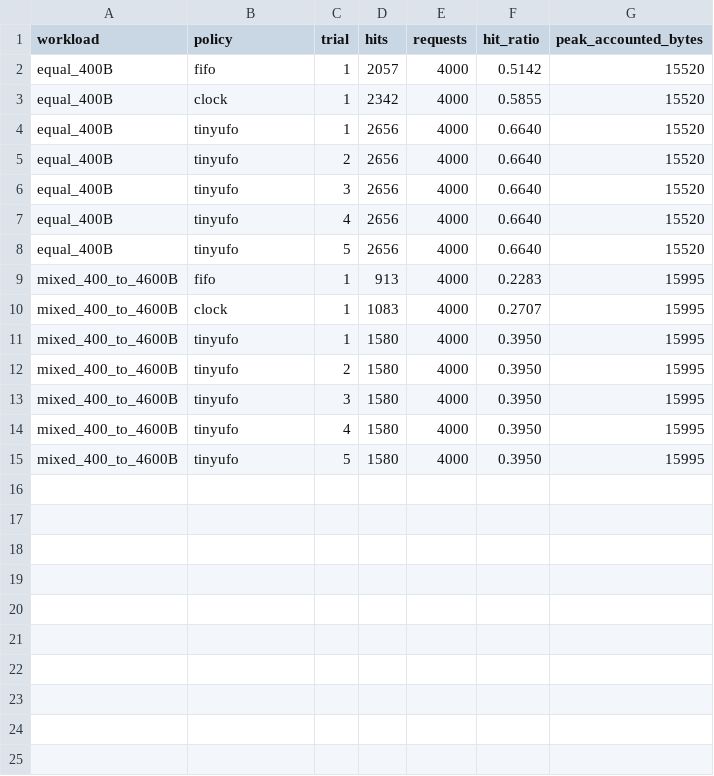
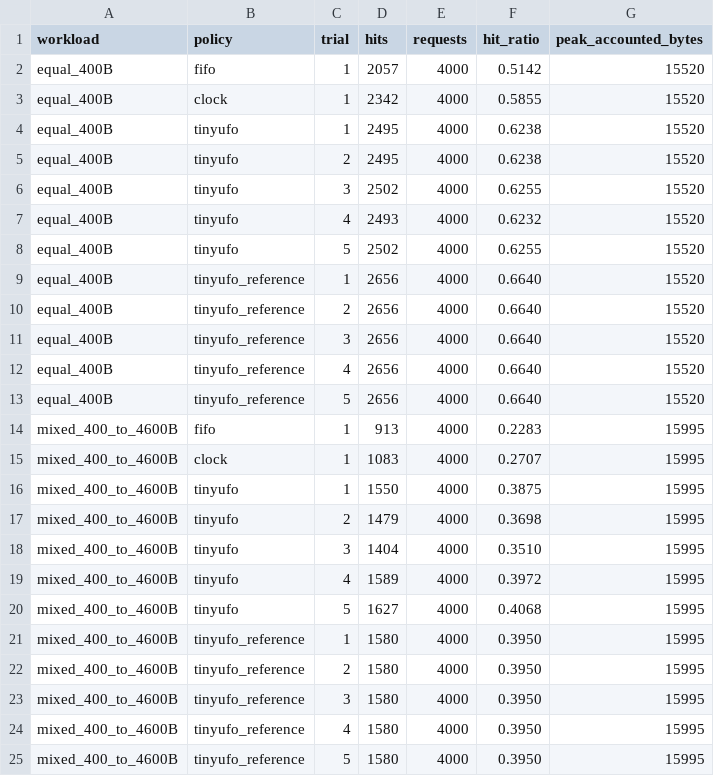
Before and after one commit to akosidencio/tanod, a CSV file: docs/data/pingora-eviction.csv, drawn as a sheet.

Commit message:
feat(cache): add opt-in TinyUFO retention with streaming byte limits
Integrate Pingora TinyUFO with bounded fills, follower handoff, revalidation, and invalidation while retaining CLOCK as the default. Expose admission rejection telemetry and add policy-specific lifecycle gates and production retention measurements. Avoid an unflushed response spool on Pingora streaming-cache paths and strengthen the memory gate to catch truncation and missing spool outcomes.

```diff
--- a/docs/data/pingora-eviction.csv
+++ b/docs/data/pingora-eviction.csv
@@ -3,13 +3,23 @@ equal_400B,fifo,1,2057,4000,0.5142,15520
 equal_400B,clock,1,2342,4000,0.5855,15520
-equal_400B,tinyufo,1,2656,4000,0.6640,15520
-equal_400B,tinyufo,2,2656,4000,0.6640,15520
-equal_400B,tinyufo,3,2656,4000,0.6640,15520
-equal_400B,tinyufo,4,2656,4000,0.6640,15520
-equal_400B,tinyufo,5,2656,4000,0.6640,15520
+equal_400B,tinyufo,1,2495,4000,0.6238,15520
+equal_400B,tinyufo,2,2495,4000,0.6238,15520
+equal_400B,tinyufo,3,2502,4000,0.6255,15520
+equal_400B,tinyufo,4,2493,4000,0.6232,15520
+equal_400B,tinyufo,5,2502,4000,0.6255,15520
+equal_400B,tinyufo_reference,1,2656,4000,0.6640,15520
+equal_400B,tinyufo_reference,2,2656,4000,0.6640,15520
+equal_400B,tinyufo_reference,3,2656,4000,0.6640,15520
+equal_400B,tinyufo_reference,4,2656,4000,0.6640,15520
+equal_400B,tinyufo_reference,5,2656,4000,0.6640,15520
 mixed_400_to_4600B,fifo,1,913,4000,0.2283,15995
 mixed_400_to_4600B,clock,1,1083,4000,0.2707,15995
-mixed_400_to_4600B,tinyufo,1,1580,4000,0.3950,15995
-mixed_400_to_4600B,tinyufo,2,1580,4000,0.3950,15995
-mixed_400_to_4600B,tinyufo,3,1580,4000,0.3950,15995
-mixed_400_to_4600B,tinyufo,4,1580,4000,0.3950,15995
-mixed_400_to_4600B,tinyufo,5,1580,4000,0.3950,15995
+mixed_400_to_4600B,tinyufo,1,1550,4000,0.3875,15995
+mixed_400_to_4600B,tinyufo,2,1479,4000,0.3698,15995
+mixed_400_to_4600B,tinyufo,3,1404,4000,0.3510,15995
+mixed_400_to_4600B,tinyufo,4,1589,4000,0.3972,15995
+mixed_400_to_4600B,tinyufo,5,1627,4000,0.4068,15995
+mixed_400_to_4600B,tinyufo_reference,1,1580,4000,0.3950,15995
+mixed_400_to_4600B,tinyufo_reference,2,1580,4000,0.3950,15995
+mixed_400_to_4600B,tinyufo_reference,3,1580,4000,0.3950,15995
+mixed_400_to_4600B,tinyufo_reference,4,1580,4000,0.3950,15995
+mixed_400_to_4600B,tinyufo_reference,5,1580,4000,0.3950,15995
```
Also changed, not shown: 22 other files.
